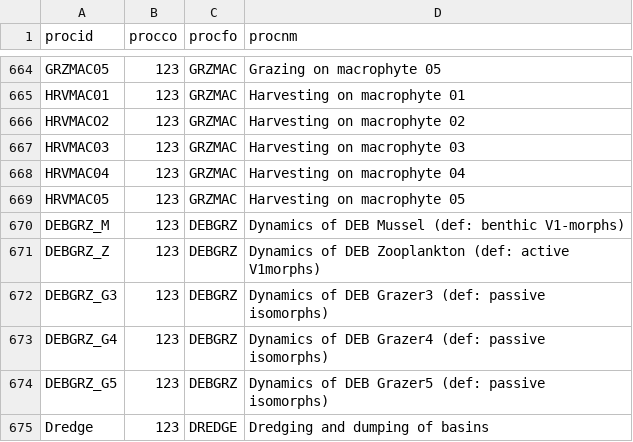
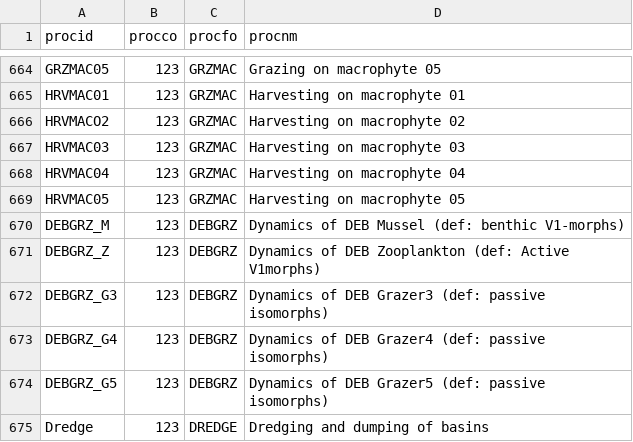
Before and after one commit to eawag-surface-waters-research/Delft3D, a CSV file: src/engines_gpl/waq/packages/waq_kernel/src/waq_tables/proces.csv, drawn as a sheet; only a part is shown, gaps mark what is left out.

Commit message:
Issue DELFT3D-35104 PLCT crashes when PO4 is added to the list of substances, even when there are no processes. The .0 file from the PLCT uses the keyword 'active', but also reads the description of the processes word by word. The new grazing process contains the word active in it's description which lead to a crash. Because the reading is case sensitive, capitalisation of active is a quick workaround. The PLCT will be fixed later.

```diff
--- a/src/engines_gpl/waq/packages/waq_kernel/src/waq_tables/proces.csv
+++ b/src/engines_gpl/waq/packages/waq_kernel/src/waq_tables/proces.csv
@@ -670,3 +670,3 @@ procid,procco,procfo,procnm
 "DEBGRZ_M  ",123,"DEBGRZ    ","Dynamics of DEB Mussel (def: benthic V1-morphs)   "
-"DEBGRZ_Z  ",123,"DEBGRZ    ","Dynamics of DEB Zooplankton (def: active V1morphs)"
+"DEBGRZ_Z  ",123,"DEBGRZ    ","Dynamics of DEB Zooplankton (def: Active V1morphs)"
 "DEBGRZ_G3 ",123,"DEBGRZ    ","Dynamics of DEB Grazer3 (def: passive isomorphs)  "
```
Also changed, not shown: 2 other files.
